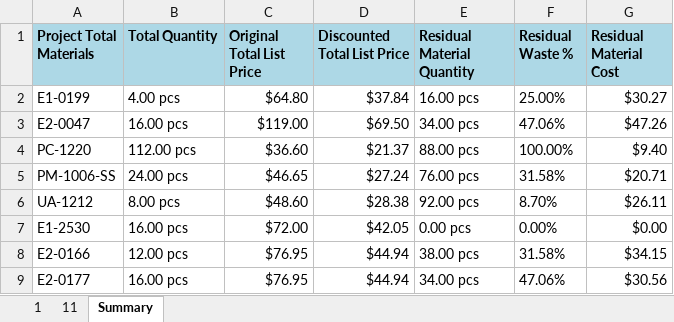
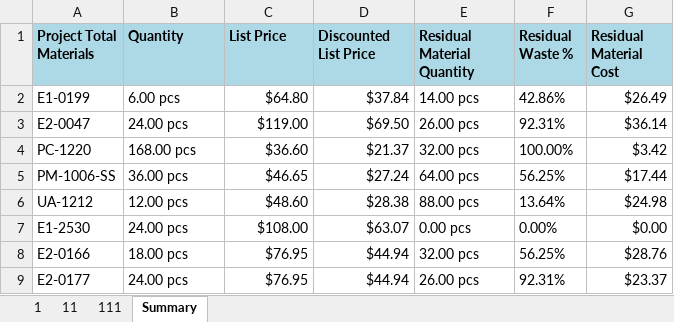
Before and after one commit to anthonyw298/Estimation, an Excel workbook: projects/1_Report.xlsx, sheet Summary, drawn as a sheet; only a part is shown; values as stored, in another font and other column widths than the file's, no borders; the diff covers the shown part only; the diff names each change by its address in the sheet, - before the commit and + after, or states it on an @@ line.

```diff
--- a/projects/1_Report.xlsx (sheet Summary)
+++ b/projects/1_Report.xlsx (sheet Summary)
+sheet tab: 111
-B1: Total Quantity
+B1: Quantity
-C1: Original Total List Price
+C1: List Price
-D1: Discounted Total List Price
+D1: Discounted List Price
-B2 (Quantity): 4.00 pcs
+B2 (Quantity): 6.00 pcs
-E2 (Residual Material Quantity): 16.00 pcs
+E2 (Residual Material Quantity): 14.00 pcs
-F2 (Residual Waste %): 25.00%
+F2 (Residual Waste %): 42.86%
-G2 (Residual Material Cost): $30.27
+G2 (Residual Material Cost): $26.49
-B3 (Quantity): 16.00 pcs
+B3 (Quantity): 24.00 pcs
-E3 (Residual Material Quantity): 34.00 pcs
+E3 (Residual Material Quantity): 26.00 pcs
-F3 (Residual Waste %): 47.06%
+F3 (Residual Waste %): 92.31%
-G3 (Residual Material Cost): $47.26
+G3 (Residual Material Cost): $36.14
-B4 (Quantity): 112.00 pcs
+B4 (Quantity): 168.00 pcs
-E4 (Residual Material Quantity): 88.00 pcs
+E4 (Residual Material Quantity): 32.00 pcs
-G4 (Residual Material Cost): $9.40
+G4 (Residual Material Cost): $3.42
-B5 (Quantity): 24.00 pcs
+B5 (Quantity): 36.00 pcs
-E5 (Residual Material Quantity): 76.00 pcs
+E5 (Residual Material Quantity): 64.00 pcs
-F5 (Residual Waste %): 31.58%
+F5 (Residual Waste %): 56.25%
-G5 (Residual Material Cost): $20.71
+G5 (Residual Material Cost): $17.44
-B6 (Quantity): 8.00 pcs
+B6 (Quantity): 12.00 pcs
-E6 (Residual Material Quantity): 92.00 pcs
+E6 (Residual Material Quantity): 88.00 pcs
-F6 (Residual Waste %): 8.70%
+F6 (Residual Waste %): 13.64%
-G6 (Residual Material Cost): $26.11
+G6 (Residual Material Cost): $24.98
-B7 (Quantity): 16.00 pcs
+B7 (Quantity): 24.00 pcs
-C7 (List Price): $72.00
+C7 (List Price): $108.00
-D7 (Discounted List Price): $42.05
+D7 (Discounted List Price): $63.07
-B8 (Quantity): 12.00 pcs
+B8 (Quantity): 18.00 pcs
-E8 (Residual Material Quantity): 38.00 pcs
+E8 (Residual Material Quantity): 32.00 pcs
-F8 (Residual Waste %): 31.58%
+F8 (Residual Waste %): 56.25%
-G8 (Residual Material Cost): $34.15
+G8 (Residual Material Cost): $28.76
-B9 (Quantity): 16.00 pcs
+B9 (Quantity): 24.00 pcs
-E9 (Residual Material Quantity): 34.00 pcs
+E9 (Residual Material Quantity): 26.00 pcs
-F9 (Residual Waste %): 47.06%
+F9 (Residual Waste %): 92.31%
-G9 (Residual Material Cost): $30.56
+G9 (Residual Material Cost): $23.37
```
Also changed, not shown: 53 edited cells elsewhere in this sheet, sheet 11, sheet 1, 3 other files.
